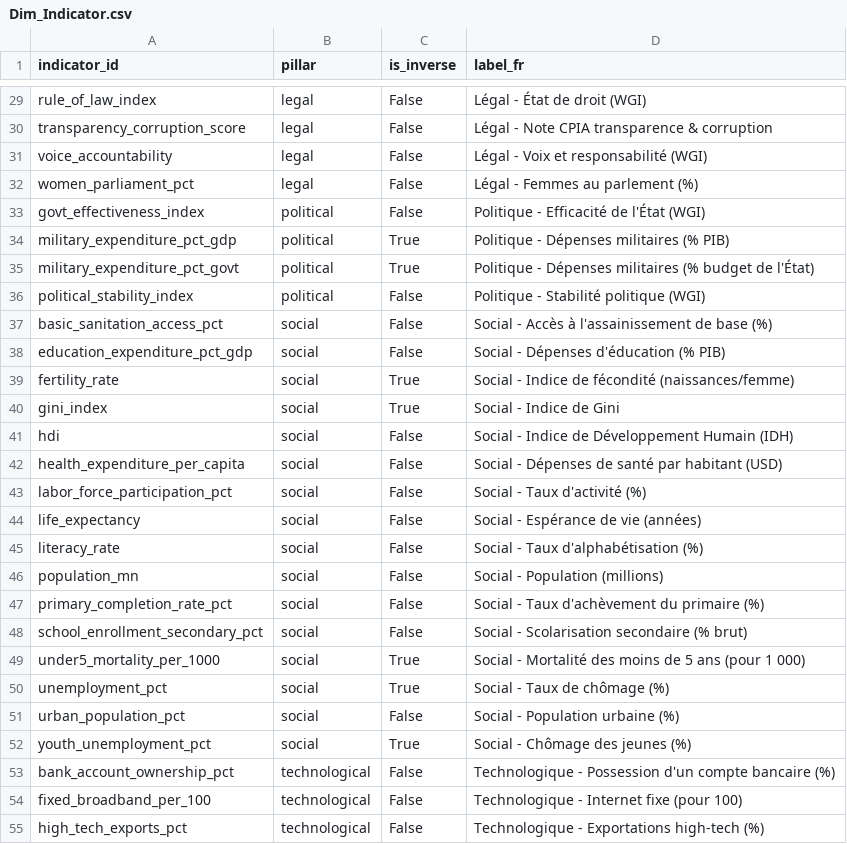
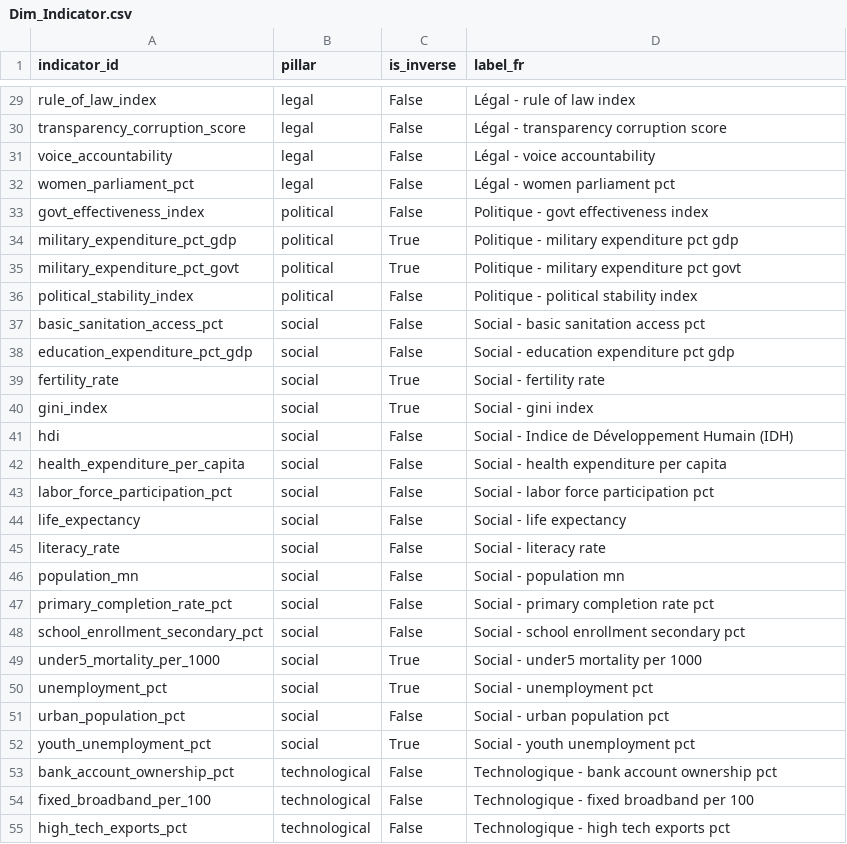
Before and after one commit to maxin-dac/world-economic-dashboard, a CSV file: data/powerbi/Dim_Indicator.csv, drawn as a sheet; only a part is shown, gaps mark what is left out; the diff covers the shown part only; the diff names each change by its address in the sheet, - before the commit and + after, or states it on an @@ line.

```diff
--- a/data/powerbi/Dim_Indicator.csv
+++ b/data/powerbi/Dim_Indicator.csv
-D29 (label_fr): Légal - État de droit (WGI)
+D29 (label_fr): Légal - rule of law index
-D30 (label_fr): Légal - Note CPIA transparence & corruption
+D30 (label_fr): Légal - transparency corruption score
-D31 (label_fr): Légal - Voix et responsabilité (WGI)
+D31 (label_fr): Légal - voice accountability
-D32 (label_fr): Légal - Femmes au parlement (%)
+D32 (label_fr): Légal - women parliament pct
-D33 (label_fr): Politique - Efficacité de l'État (WGI)
+D33 (label_fr): Politique - govt effectiveness index
-D34 (label_fr): Politique - Dépenses militaires (% PIB)
+D34 (label_fr): Politique - military expenditure pct gdp
-D35 (label_fr): Politique - Dépenses militaires (% budget de l'État)
+D35 (label_fr): Politique - military expenditure pct govt
-D36 (label_fr): Politique - Stabilité politique (WGI)
+D36 (label_fr): Politique - political stability index
-D37 (label_fr): Social - Accès à l'assainissement de base (%)
+D37 (label_fr): Social - basic sanitation access pct
-D38 (label_fr): Social - Dépenses d'éducation (% PIB)
+D38 (label_fr): Social - education expenditure pct gdp
-D39 (label_fr): Social - Indice de fécondité (naissances/femme)
+D39 (label_fr): Social - fertility rate
-D40 (label_fr): Social - Indice de Gini
+D40 (label_fr): Social - gini index
-D42 (label_fr): Social - Dépenses de santé par habitant (USD)
+D42 (label_fr): Social - health expenditure per capita
-D43 (label_fr): Social - Taux d'activité (%)
+D43 (label_fr): Social - labor force participation pct
-D44 (label_fr): Social - Espérance de vie (années)
+D44 (label_fr): Social - life expectancy
-D45 (label_fr): Social - Taux d'alphabétisation (%)
+D45 (label_fr): Social - literacy rate
-D46 (label_fr): Social - Population (millions)
+D46 (label_fr): Social - population mn
-D47 (label_fr): Social - Taux d'achèvement du primaire (%)
+D47 (label_fr): Social - primary completion rate pct
-D48 (label_fr): Social - Scolarisation secondaire (% brut)
+D48 (label_fr): Social - school enrollment secondary pct
-D49 (label_fr): Social - Mortalité des moins de 5 ans (pour 1 000)
+D49 (label_fr): Social - under5 mortality per 1000
-D50 (label_fr): Social - Taux de chômage (%)
+D50 (label_fr): Social - unemployment pct
-D51 (label_fr): Social - Population urbaine (%)
+D51 (label_fr): Social - urban population pct
-D52 (label_fr): Social - Chômage des jeunes (%)
+D52 (label_fr): Social - youth unemployment pct
-D53 (label_fr): Technologique - Possession d'un compte bancaire (%)
+D53 (label_fr): Technologique - bank account ownership pct
-D54 (label_fr): Technologique - Internet fixe (pour 100)
+D54 (label_fr): Technologique - fixed broadband per 100
-D55 (label_fr): Technologique - Exportations high-tech (%)
+D55 (label_fr): Technologique - high tech exports pct
```
Also changed, not shown: 30 edited cells elsewhere in this file, 2 other files.
